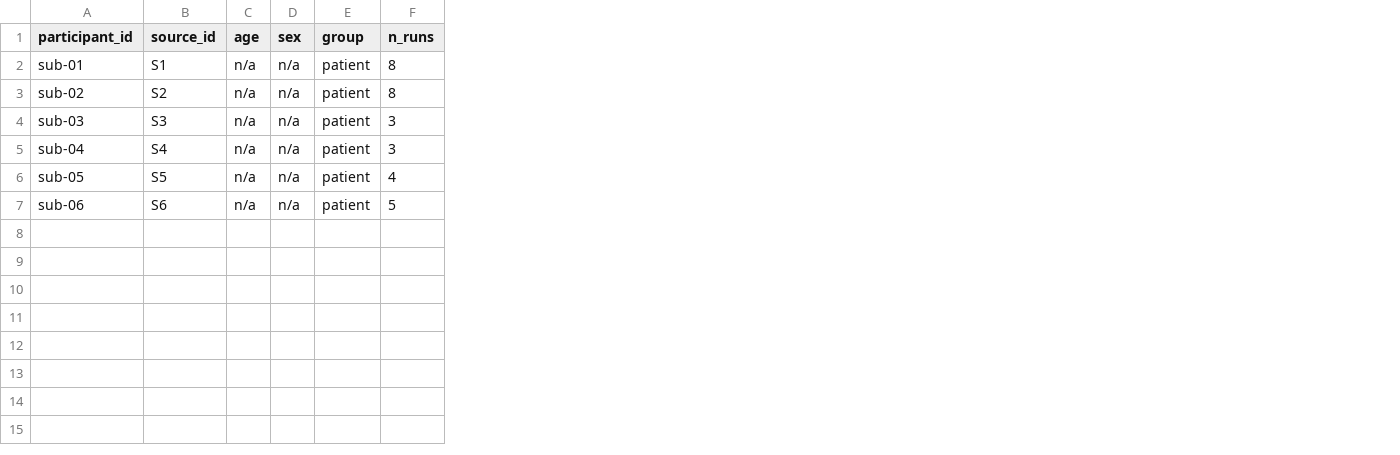
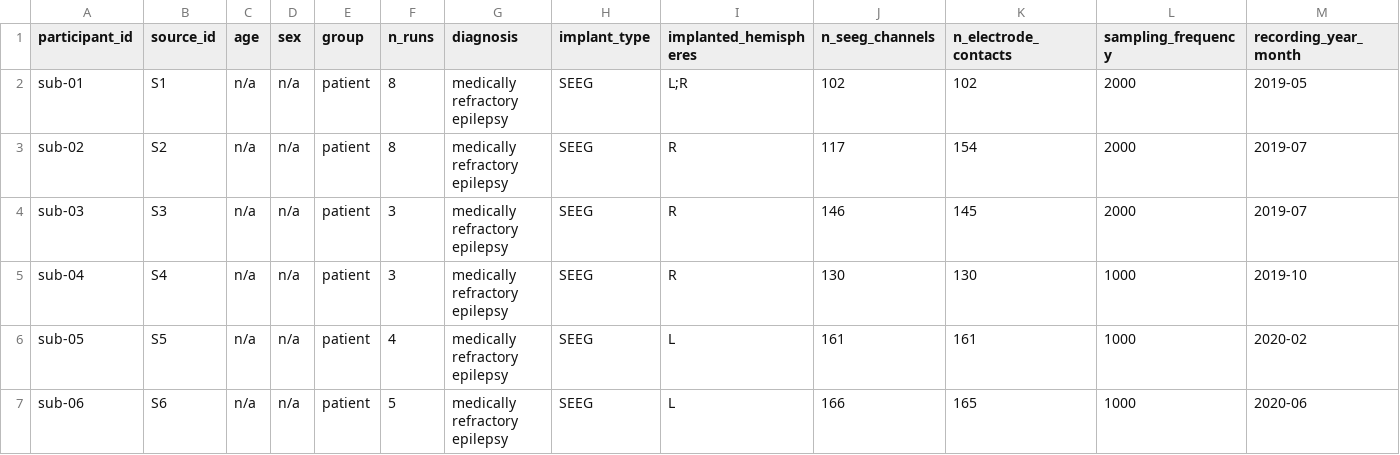
Before and after one commit to nemarDatasets/nm000379, a TSV file: participants.tsv, drawn as a sheet; the diff names each change by its address in the sheet, - before the commit and + after, or states it on an @@ line.

Commit message:
Metadata enrichment: participants, sidecars, README (IEEG041)
Sources:
- Kragel JE et al. 2021, Sci Adv 7(25):eabf7144, doi:10.1126/sciadv.abf7144 (PMC8213228): Materials and Methods
- Zenodo 4728229 release: export headers, MNI localization CSVs, EyeLink EDF header year-month
Age/sex/clinical details remain cohort-level (no per-participant source).

```diff
--- a/participants.tsv
+++ b/participants.tsv
+column G (diagnosis), rows 2-7: all medically refractory epilepsy
+column H (implant_type), rows 2-7: all SEEG
+column I (implanted_hemispheres), rows 2-7: L;R | R | R | R | L | L
+column J (n_seeg_channels), rows 2-7: 102 | 117 | 146 | 130 | 161 | 166
+column K (n_electrode_contacts), rows 2-7: 102 | 154 | 145 | 130 | 161 | 165
+column L (sampling_frequency), rows 2-7: 2000 | 2000 | 2000 | 1000 | 1000 | 1000
+column M (recording_year_month), rows 2-7: 2019-05 | 2019-07 | 2019-07 | 2019-10 | 2020-02 | 2020-06
```
Also changed, not shown: 35 other files.
